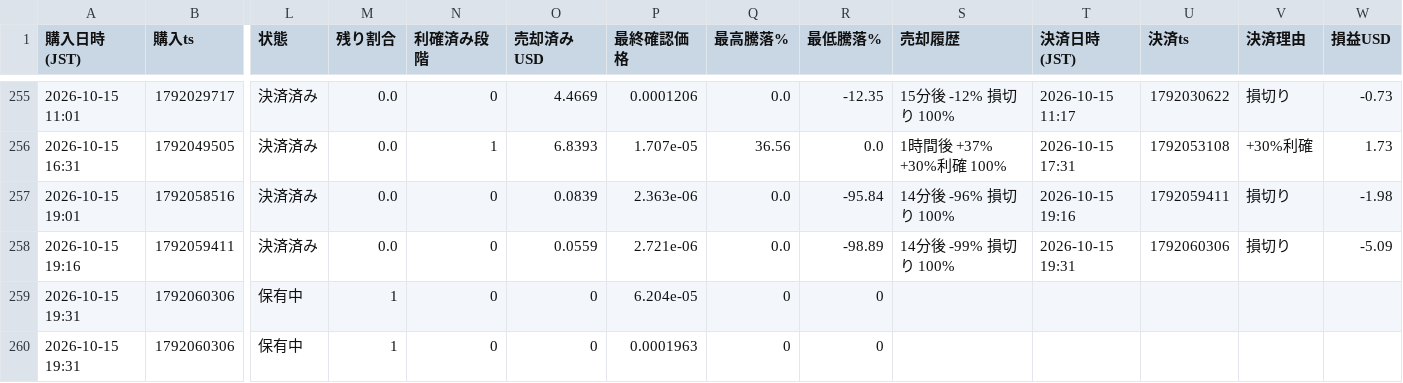
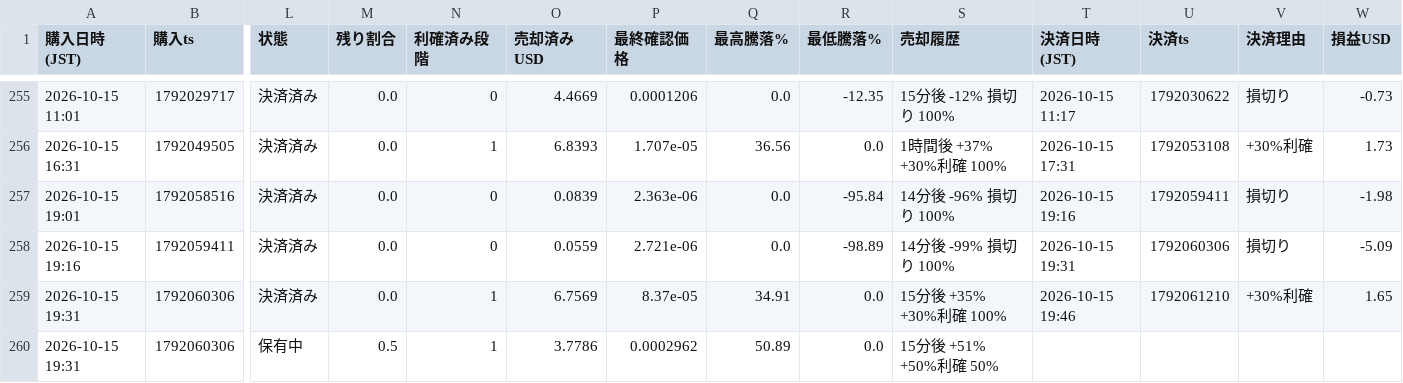
Before and after one commit to kokikkkk44/meme-scanner, a CSV file: data/paper_trades.csv, drawn as a sheet; only a part is shown, gaps mark what is left out; the diff covers the shown part only; the diff names each change by its address in the sheet, - before the commit and + after, or states it on an @@ line.

```diff
--- a/data/paper_trades.csv
+++ b/data/paper_trades.csv
-L259 (状態): 保有中
+L259 (状態): 決済済み
-M259 (残り割合): 1
+M259 (残り割合): 0.0
-N259:N260 (利確済み段階): 0
+N259:N260 (利確済み段階): 1
-O259 (売却済みUSD): 0
+O259 (売却済みUSD): 6.7569
-P259 (最終確認価格): 6.204e-05
+P259 (最終確認価格): 8.37e-05
-Q259 (最高騰落%): 0
+Q259 (最高騰落%): 34.91
-R259:R260 (最低騰落%): 0
+R259:R260 (最低騰落%): 0.0
-S259 (売却履歴): (empty)
+S259 (売却履歴): 15分後 +35% +30%利確 100%
-T259 (決済日時(JST)): (empty)
+T259 (決済日時(JST)): 2026-10-15 19:46
-U259 (決済ts): (empty)
+U259 (決済ts): 1792061210
-V259 (決済理由): (empty)
+V259 (決済理由): +30%利確
-W259 (損益USD): (empty)
+W259 (損益USD): 1.65
-M260 (残り割合): 1
+M260 (残り割合): 0.5
-O260 (売却済みUSD): 0
+O260 (売却済みUSD): 3.7786
-P260 (最終確認価格): 0.0001963
+P260 (最終確認価格): 0.0002962
-Q260 (最高騰落%): 0
+Q260 (最高騰落%): 50.89
-S260 (売却履歴): (empty)
+S260 (売却履歴): 15分後 +51% +50%利確 50%
```
Also changed, not shown: 2 edited cells elsewhere in this file, data/candidates.csv, 2 other files.
